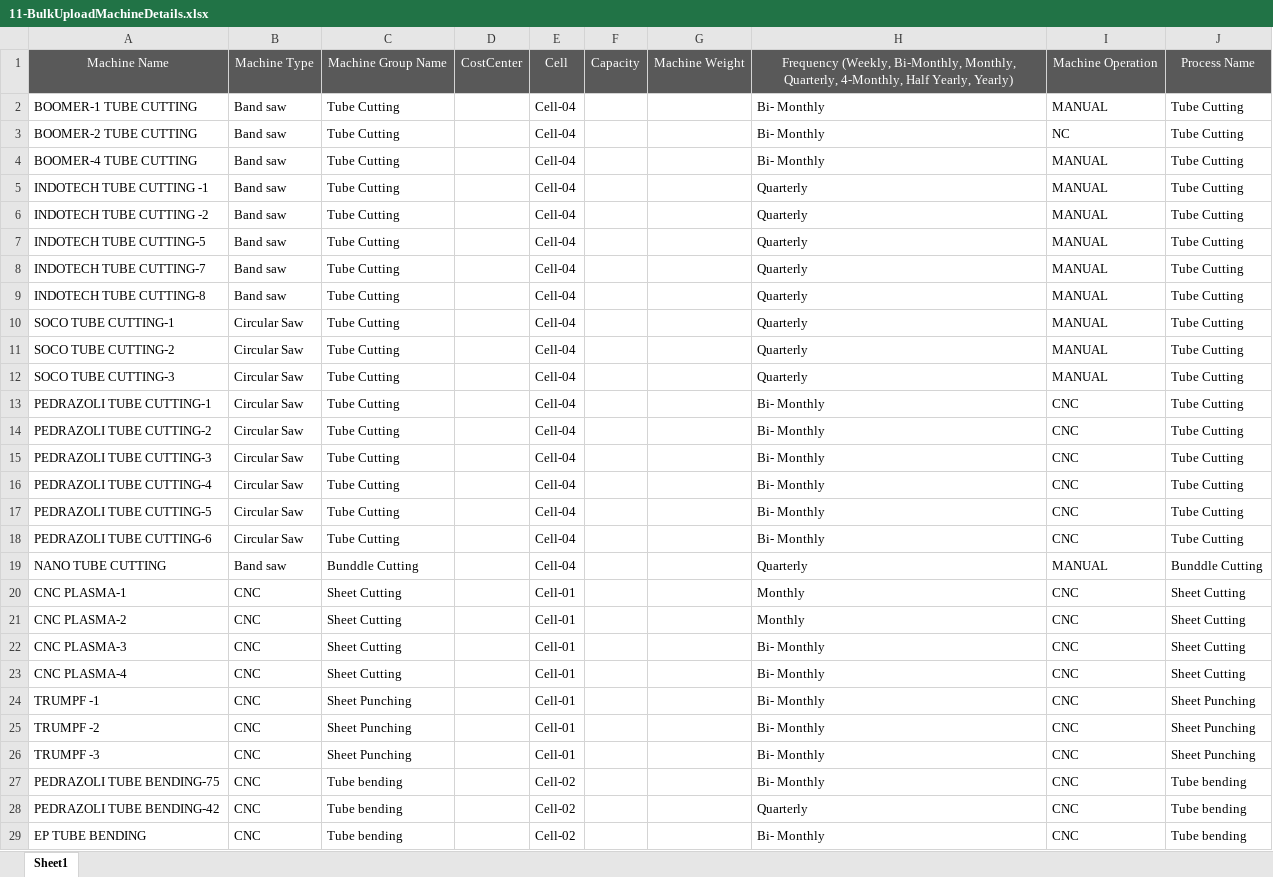
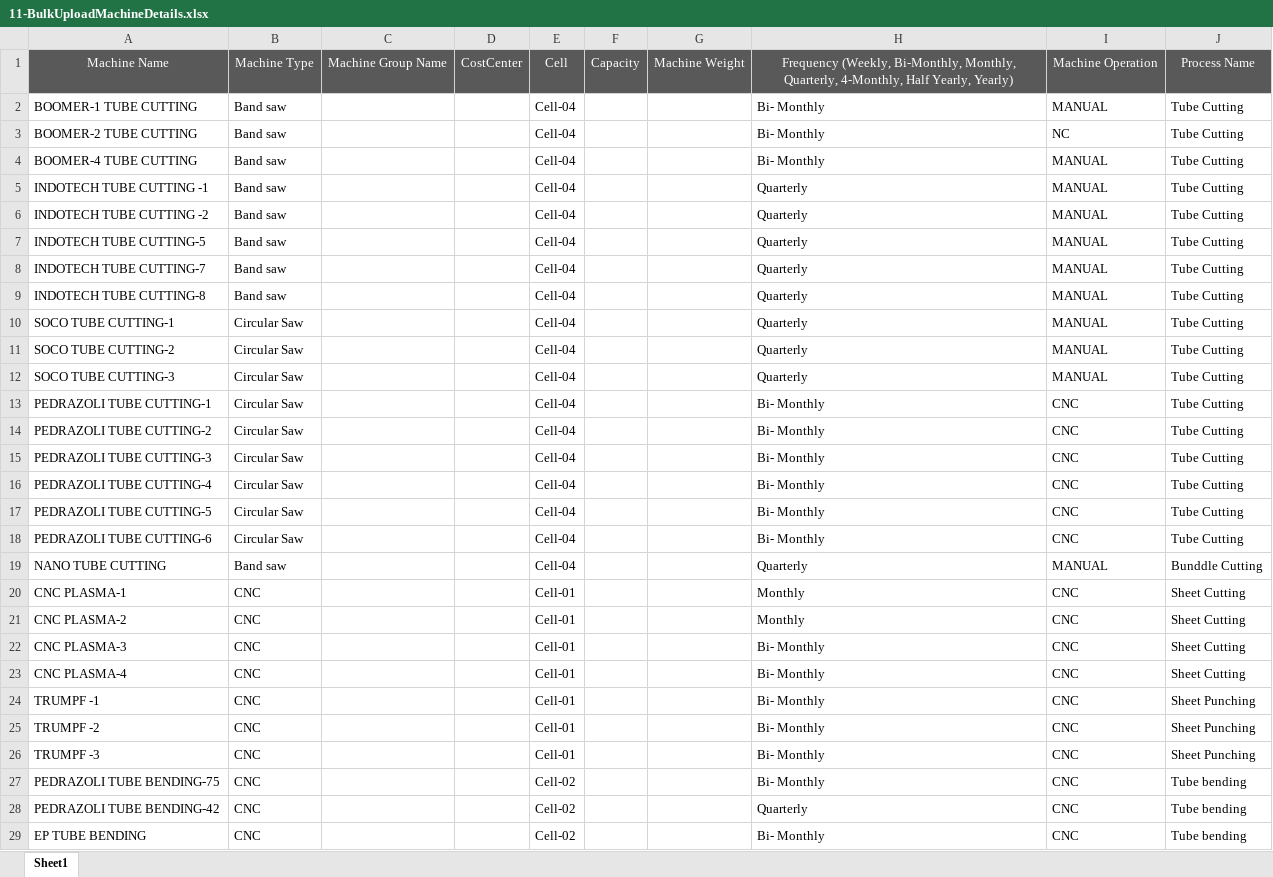
Before and after one commit to shwetahatwar/TMML-Server, an Excel workbook: documents/templates/bulk-upload/11-BulkUploadMachineDetails.xlsx, sheet Sheet1, drawn as a sheet; only a part is shown; values as stored, in another font and other column widths than the file's, no borders; the diff covers the shown part only; the diff names each change by its address in the sheet, - before the commit and + after, or states it on an @@ line.

```diff
--- a/documents/templates/bulk-upload/11-BulkUploadMachineDetails.xlsx (sheet Sheet1)
+++ b/documents/templates/bulk-upload/11-BulkUploadMachineDetails.xlsx (sheet Sheet1)
-C2:C18: Tube Cutting
+C2:C18: (empty)
-C19: Bunddle Cutting
+C19: (empty)
-C20:C23: Sheet Cutting
+C20:C23: (empty)
-C24:C26: Sheet Punching
+C24:C26: (empty)
-C27:C29: Tube bending
+C27:C29: (empty)
```
Also changed, not shown: 37 edited cells elsewhere in this sheet, documents/templates/bulk-upload/08-BulkUploadMachineCell.xlsx, 1 other file.
